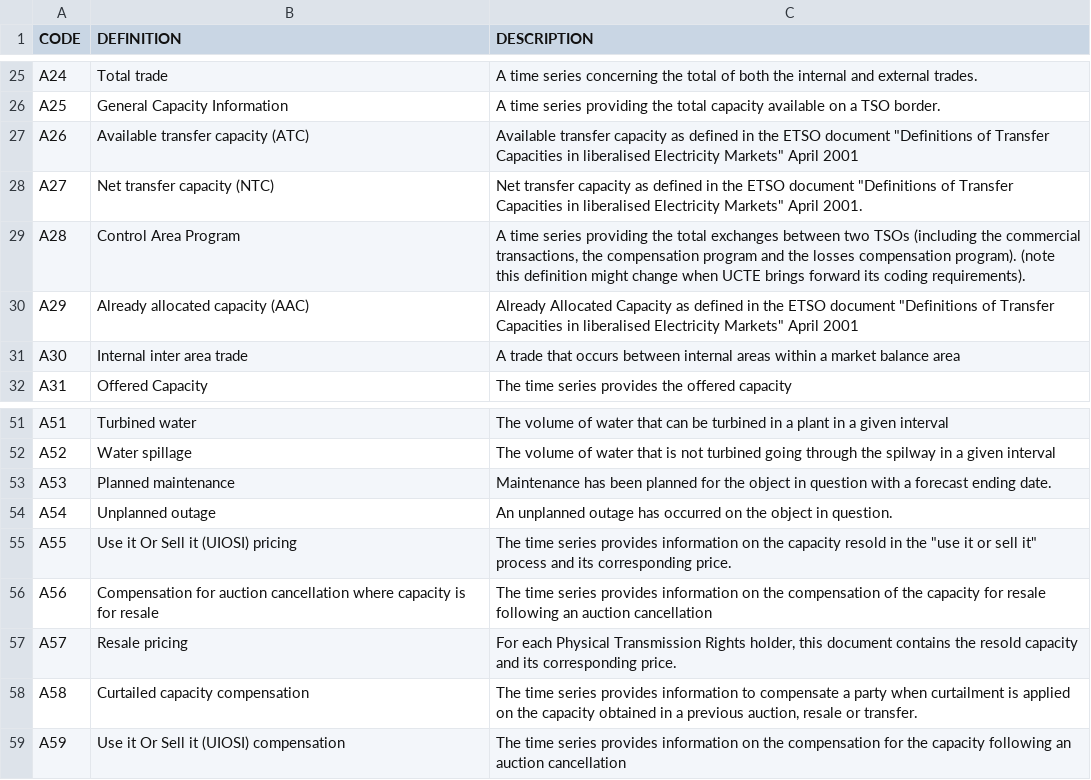
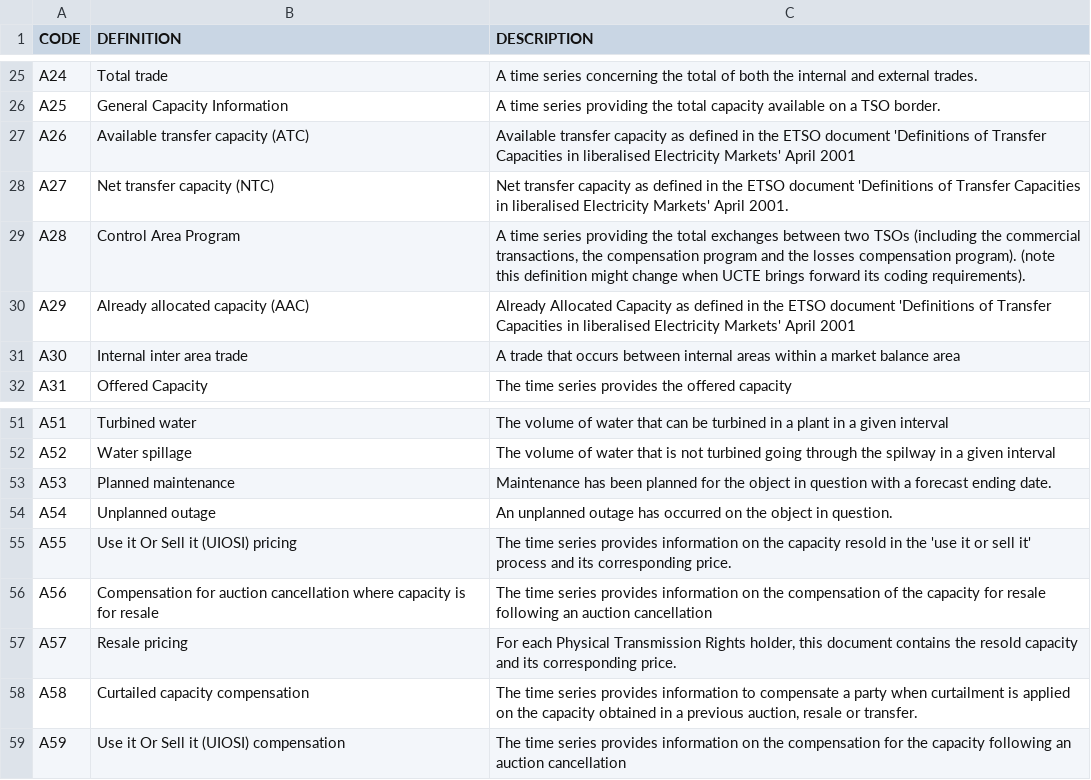
Before and after one commit to krose/entsoeapi, a TSV file: data-raw/business_types.tsv, drawn as a sheet; only a part is shown, gaps mark what is left out.

```diff
--- a/data-raw/business_types.tsv
+++ b/data-raw/business_types.tsv
@@ -26,6 +26,6 @@ A24	Total trade	A time series concerning the total of both the internal and exte
 A25	General Capacity Information	A time series providing the total capacity available on a TSO border.
-A26	Available transfer capacity (ATC)	Available transfer capacity as defined in the ETSO document "Definitions of Transfer Capacities in liberalised Electricity Markets" April 2001
-A27	Net transfer capacity (NTC)	Net transfer capacity as defined in the ETSO document "Definitions of Transfer Capacities in liberalised Electricity Markets" April 2001.
+A26	Available transfer capacity (ATC)	Available transfer capacity as defined in the ETSO document 'Definitions of Transfer Capacities in liberalised Electricity Markets' April 2001
+A27	Net transfer capacity (NTC)	Net transfer capacity as defined in the ETSO document 'Definitions of Transfer Capacities in liberalised Electricity Markets' April 2001.
 A28	Control Area Program	A time series providing the total exchanges between two TSOs (including the commercial transactions, the compensation program and the losses compensation program). (note this definition might change when UCTE brings forward its coding requirements).
-A29	Already allocated capacity (AAC)	Already Allocated Capacity as defined in the ETSO document "Definitions of Transfer Capacities in liberalised Electricity Markets" April 2001
+A29	Already allocated capacity (AAC)	Already Allocated Capacity as defined in the ETSO document 'Definitions of Transfer Capacities in liberalised Electricity Markets' April 2001
 A30	Internal inter area trade	A trade that occurs between internal areas within a market balance area
@@ -54,3 +54,3 @@ A53	Planned maintenance	Maintenance has been planned for the object in question
 A54	Unplanned outage	An unplanned outage has occurred on the object in question.
-A55	Use it Or Sell it (UIOSI) pricing	The time series provides information on the capacity resold in the "use it or sell it" process and its corresponding price.
+A55	Use it Or Sell it (UIOSI) pricing	The time series provides information on the capacity resold in the 'use it or sell it' process and its corresponding price.
 A56	Compensation for auction cancellation where capacity is for resale	The time series provides information on the compensation of the capacity for resale following an auction cancellation
```
Also changed, not shown: 1 other file.
